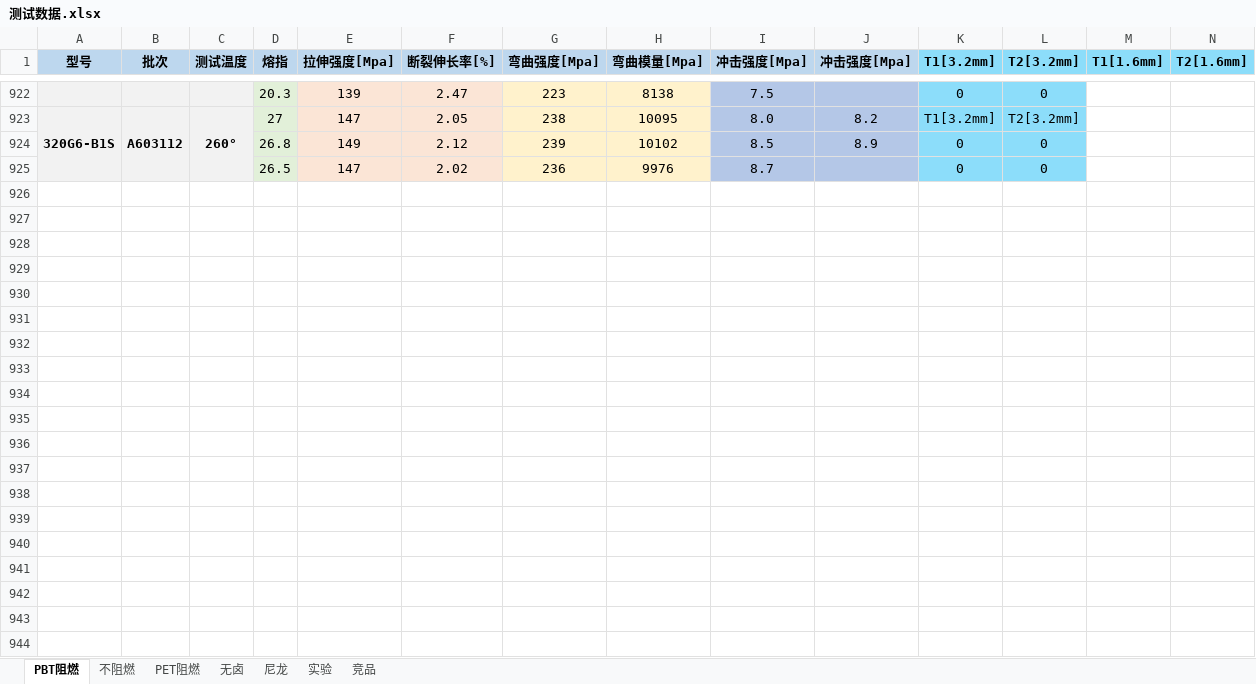
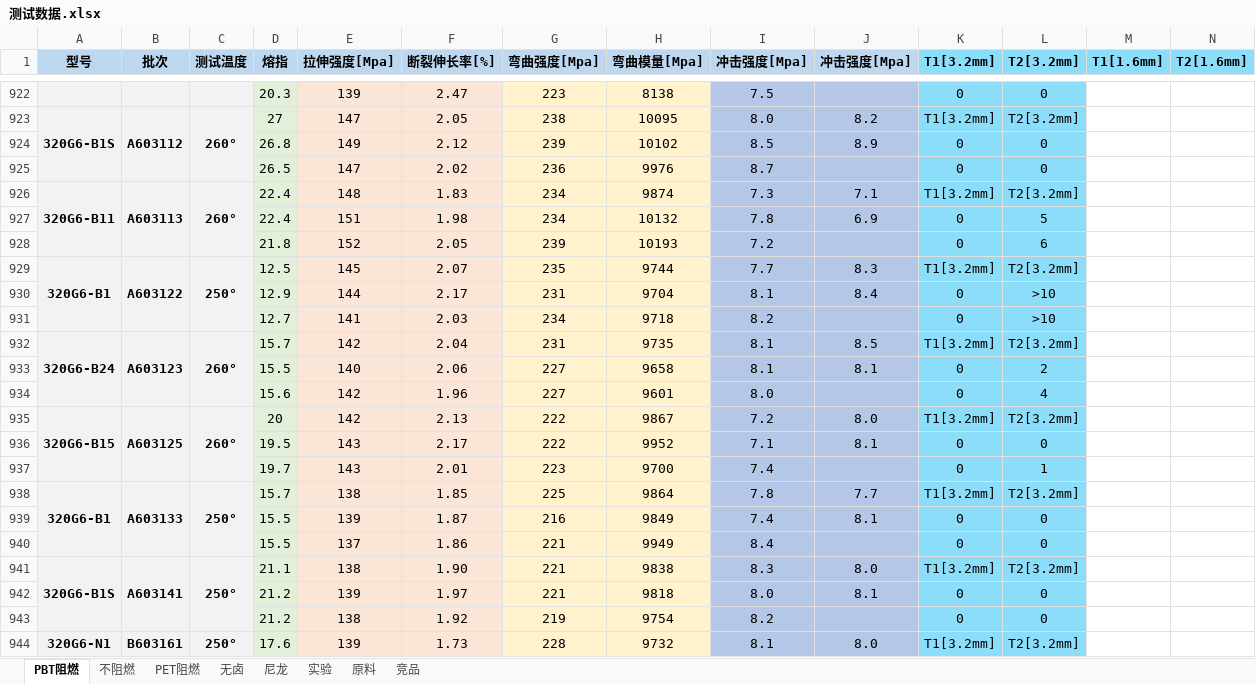
Before and after one commit to 13075061852/myText, an Excel workbook: 测试数据.xlsx, sheet PBT阻燃, drawn as a sheet; only a part is shown, gaps mark what is left out; values as stored, in another font and other column widths than the file's, no borders; rows hold the shown columns only; the diff covers the shown part only; the diff names each change by its address in the sheet, - before the commit and + after, or states it on an @@ line.

Commit message:
Update 测试数据.xlsx

```diff
--- a/测试数据.xlsx (sheet PBT阻燃)
+++ b/测试数据.xlsx (sheet PBT阻燃)
+sheet tab: 原料
+row 926: 320G6-B11 | A603113 | 260° | 22.4 | 148 | 1.83 | 234 | 9874 | 7.3 | 7.1 | T1[3.2mm] | T2[3.2mm]
+row 927:  |  |  | 22.4 | 151 | 1.98 | 234 | 10132 | 7.8 | 6.9 | 0 | 5
+row 928:  |  |  | 21.8 | 152 | 2.05 | 239 | 10193 | 7.2 |  | 0 | 6
+row 929: 320G6-B1 | A603122 | 250° | 12.5 | 145 | 2.07 | 235 | 9744 | 7.7 | 8.3 | T1[3.2mm] | T2[3.2mm]
+row 930:  |  |  | 12.9 | 144 | 2.17 | 231 | 9704 | 8.1 | 8.4 | 0 | >10
+row 931:  |  |  | 12.7 | 141 | 2.03 | 234 | 9718 | 8.2 |  | 0 | >10
+row 932: 320G6-B24 | A603123 | 260° | 15.7 | 142 | 2.04 | 231 | 9735 | 8.1 | 8.5 | T1[3.2mm] | T2[3.2mm]
+row 933:  |  |  | 15.5 | 140 | 2.06 | 227 | 9658 | 8.1 | 8.1 | 0 | 2
+row 934:  |  |  | 15.6 | 142 | 1.96 | 227 | 9601 | 8.0 |  | 0 | 4
+row 935: 320G6-B15 | A603125 | 260° | 20 | 142 | 2.13 | 222 | 9867 | 7.2 | 8.0 | T1[3.2mm] | T2[3.2mm]
+row 936:  |  |  | 19.5 | 143 | 2.17 | 222 | 9952 | 7.1 | 8.1 | 0 | 0
+row 937:  |  |  | 19.7 | 143 | 2.01 | 223 | 9700 | 7.4 |  | 0 | 1
+row 938: 320G6-B1 | A603133 | 250° | 15.7 | 138 | 1.85 | 225 | 9864 | 7.8 | 7.7 | T1[3.2mm] | T2[3.2mm]
+row 939:  |  |  | 15.5 | 139 | 1.87 | 216 | 9849 | 7.4 | 8.1 | 0 | 0
+row 940:  |  |  | 15.5 | 137 | 1.86 | 221 | 9949 | 8.4 |  | 0 | 0
+row 941: 320G6-B1S | A603141 | 250° | 21.1 | 138 | 1.90 | 221 | 9838 | 8.3 | 8.0 | T1[3.2mm] | T2[3.2mm]
+row 942:  |  |  | 21.2 | 139 | 1.97 | 221 | 9818 | 8.0 | 8.1 | 0 | 0
+row 943:  |  |  | 21.2 | 138 | 1.92 | 219 | 9754 | 8.2 |  | 0 | 0
+row 944: 320G6-N1 | B603161 | 250° | 17.6 | 139 | 1.73 | 228 | 9732 | 8.1 | 8.0 | T1[3.2mm] | T2[3.2mm]
```
Also changed, not shown: 29 added rows elsewhere in this sheet, sheet 实验, sheet 竞品, sheet 不阻燃, sheet PET阻燃.
